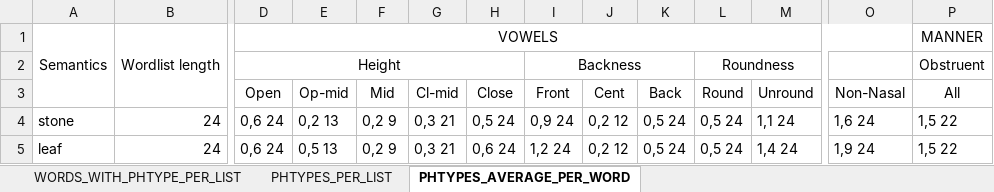
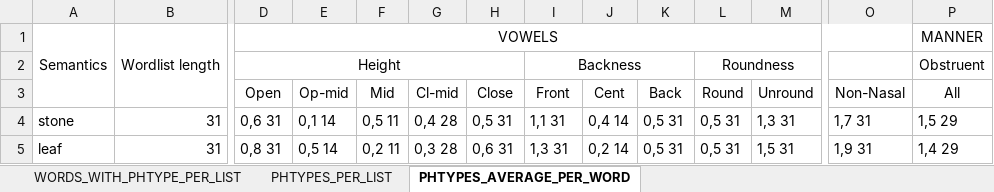
Before and after one commit to a-makarov-alex/phonosemantics.v2, an Excel workbook: src/main/java/output/Normality.xlsx, sheet PHTYPES_AVERAGE_PER_WORD, drawn as a sheet; only a part is shown, gaps mark what is left out; values as stored, in another font and other column widths than the file's, no borders; the diff covers the shown part only; the diff names each change by its address in the sheet, - before the commit and + after, or states it on an @@ line.

```diff
--- a/src/main/java/output/Normality.xlsx (sheet PHTYPES_AVERAGE_PER_WORD)
+++ b/src/main/java/output/Normality.xlsx (sheet PHTYPES_AVERAGE_PER_WORD)
-B4:B5: 24
+B4:B5: 31
-D4 (Open): 0,6 24
+D4 (Open): 0,6 31
-E4 (Op-mid): 0,2 13
+E4 (Op-mid): 0,1 14
-F4 (Mid): 0,2 9
+F4 (Mid): 0,5 11
-G4 (Cl-mid): 0,3 21
+G4 (Cl-mid): 0,4 28
-H4 (Close): 0,5 24
+H4 (Close): 0,5 31
-I4 (Front): 0,9 24
+I4 (Front): 1,1 31
-J4 (Cent): 0,2 12
+J4 (Cent): 0,4 14
-K4:K5 (Back): 0,5 24
+K4:K5 (Back): 0,5 31
-L4:L5 (Round): 0,5 24
+L4:L5 (Round): 0,5 31
-M4 (Unround): 1,1 24
+M4 (Unround): 1,3 31
-O4 (Non-Nasal): 1,6 24
+O4 (Non-Nasal): 1,7 31
-P4 (All): 1,5 22
+P4 (All): 1,5 29
-D5 (Open): 0,6 24
+D5 (Open): 0,8 31
-E5 (Op-mid): 0,5 13
+E5 (Op-mid): 0,5 14
-F5 (Mid): 0,2 9
+F5 (Mid): 0,2 11
-G5 (Cl-mid): 0,3 21
+G5 (Cl-mid): 0,3 28
-H5 (Close): 0,6 24
+H5 (Close): 0,6 31
-I5 (Front): 1,2 24
+I5 (Front): 1,3 31
-J5 (Cent): 0,2 12
+J5 (Cent): 0,2 14
-M5 (Unround): 1,4 24
+M5 (Unround): 1,5 31
-O5 (Non-Nasal): 1,9 24
+O5 (Non-Nasal): 1,9 31
-P5 (All): 1,5 22
+P5 (All): 1,4 29
```
Also changed, not shown: 166 edited cells elsewhere in this sheet, sheet WORDS_WITH_PHTYPE_PER_LIST, sheet PHTYPES_PER_LIST, src/main/java/input/Input.xlsx, src/main/java/knowledgeBase/AllLanguages.xlsx, 2 other files.
